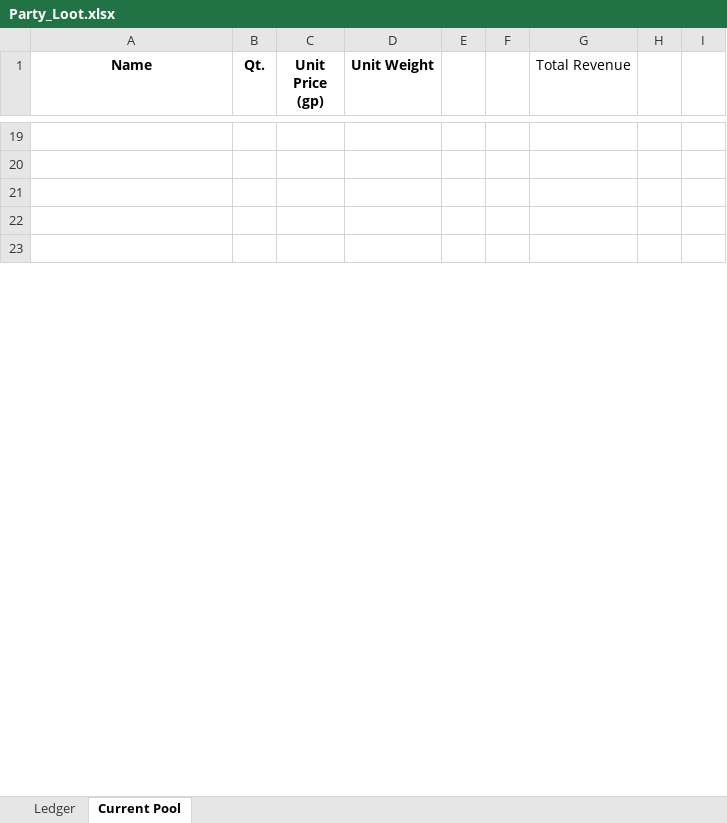
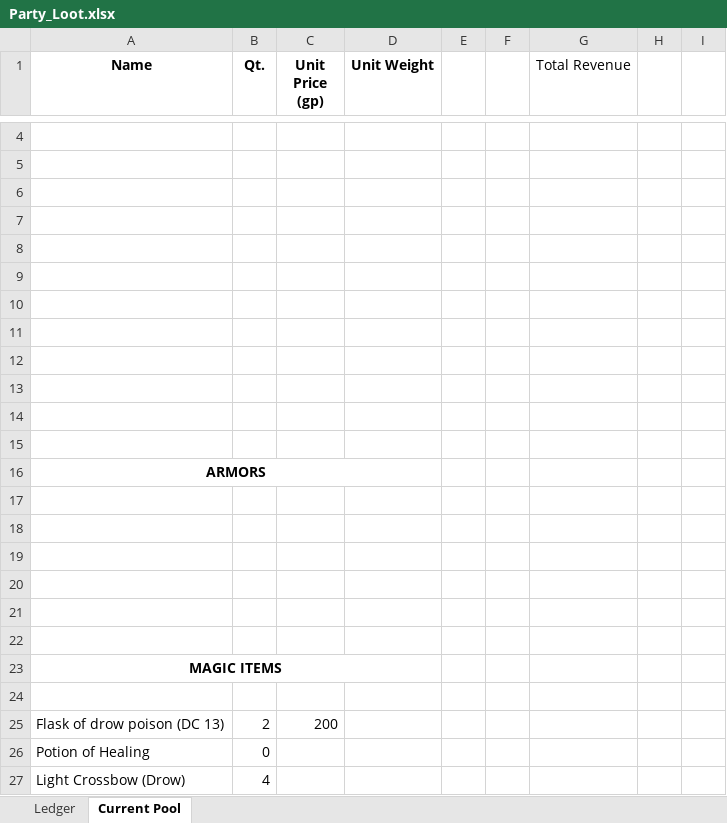
Before and after one commit to despotak/DnD_Character_Repository, an Excel workbook: Characters/Selanar Durothil/Campaign_Share/Party_Loot.xlsx, sheet Current Pool, drawn as a sheet; only a part is shown, gaps mark what is left out; values as stored, in another font and other column widths than the file's, no borders; the diff covers the shown part only; the diff names each change by its address in the sheet, - before the commit and + after, or states it on an @@ line.

```diff
--- a/Characters/Selanar Durothil/Campaign_Share/Party_Loot.xlsx (sheet Current Pool)
+++ b/Characters/Selanar Durothil/Campaign_Share/Party_Loot.xlsx (sheet Current Pool)
+row 9: (empty)
+row 10: (empty)
+row 11: (empty)
+row 12: (empty)
+row 13: (empty)
+row 14: (empty)
+row 15: (empty)
+row 16: ARMORS
+row 17: (empty)
+row 18: (empty)
+row 19: (empty)
+row 20: (empty)
+row 21: (empty)
+row 22: (empty)
@@ row 17 moved to row 23: MAGIC ITEMS @@
+row 24: (empty)
+row 25: Flask of drow poison (DC 13) | 2 | 200
+row 26: Potion of Healing | 0
+row 27: Light Crossbow (Drow) | 4
```
Also changed, not shown: 56 added rows, 25 removed rows, 2 moved rows and 41 edited cells elsewhere in this sheet, sheet Ledger, 10 other files.
